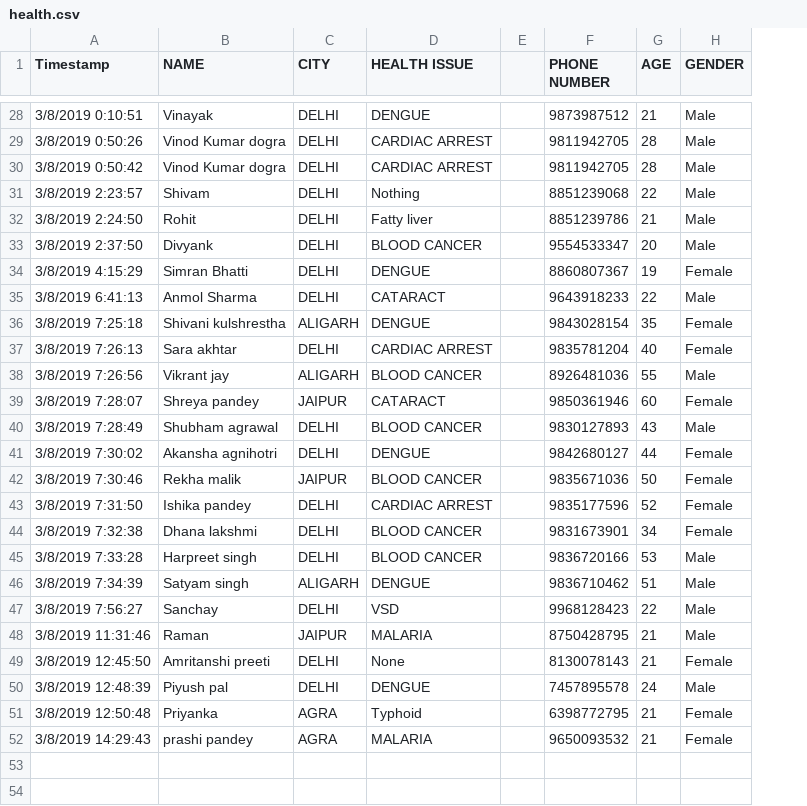
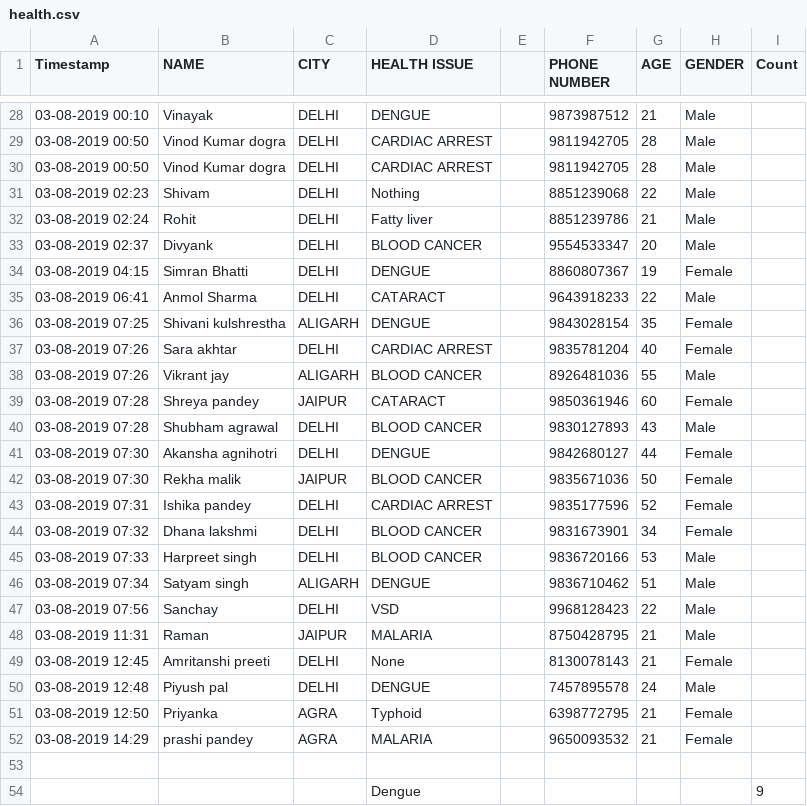
Before and after one commit to kaus2595/Machine-Learning, a CSV file: Matplotlib/health.csv, drawn as a sheet; only a part is shown, gaps mark what is left out; the diff covers the shown part only; the diff names each change by its address in the sheet, - before the commit and + after, or states it on an @@ line.

```diff
--- a/Matplotlib/health.csv
+++ b/Matplotlib/health.csv
+column I (Count), empty
-A28 (Timestamp): 3/8/2019 0:10:51
+A28 (Timestamp): 03-08-2019 00:10
-A29 (Timestamp): 3/8/2019 0:50:26
+A29 (Timestamp): 03-08-2019 00:50
-A30 (Timestamp): 3/8/2019 0:50:42
+A30 (Timestamp): 03-08-2019 00:50
-A31 (Timestamp): 3/8/2019 2:23:57
+A31 (Timestamp): 03-08-2019 02:23
-A32 (Timestamp): 3/8/2019 2:24:50
+A32 (Timestamp): 03-08-2019 02:24
-A33 (Timestamp): 3/8/2019 2:37:50
+A33 (Timestamp): 03-08-2019 02:37
-A34 (Timestamp): 3/8/2019 4:15:29
+A34 (Timestamp): 03-08-2019 04:15
-A35 (Timestamp): 3/8/2019 6:41:13
+A35 (Timestamp): 03-08-2019 06:41
-A36 (Timestamp): 3/8/2019 7:25:18
+A36 (Timestamp): 03-08-2019 07:25
-A37 (Timestamp): 3/8/2019 7:26:13
+A37 (Timestamp): 03-08-2019 07:26
-A38 (Timestamp): 3/8/2019 7:26:56
+A38 (Timestamp): 03-08-2019 07:26
-A39 (Timestamp): 3/8/2019 7:28:07
+A39 (Timestamp): 03-08-2019 07:28
-A40 (Timestamp): 3/8/2019 7:28:49
+A40 (Timestamp): 03-08-2019 07:28
-A41 (Timestamp): 3/8/2019 7:30:02
+A41 (Timestamp): 03-08-2019 07:30
-A42 (Timestamp): 3/8/2019 7:30:46
+A42 (Timestamp): 03-08-2019 07:30
-A43 (Timestamp): 3/8/2019 7:31:50
+A43 (Timestamp): 03-08-2019 07:31
-A44 (Timestamp): 3/8/2019 7:32:38
+A44 (Timestamp): 03-08-2019 07:32
-A45 (Timestamp): 3/8/2019 7:33:28
+A45 (Timestamp): 03-08-2019 07:33
-A46 (Timestamp): 3/8/2019 7:34:39
+A46 (Timestamp): 03-08-2019 07:34
-A47 (Timestamp): 3/8/2019 7:56:27
+A47 (Timestamp): 03-08-2019 07:56
-A48 (Timestamp): 3/8/2019 11:31:46
+A48 (Timestamp): 03-08-2019 11:31
-A49 (Timestamp): 3/8/2019 12:45:50
+A49 (Timestamp): 03-08-2019 12:45
-A50 (Timestamp): 3/8/2019 12:48:39
+A50 (Timestamp): 03-08-2019 12:48
-A51 (Timestamp): 3/8/2019 12:50:48
+A51 (Timestamp): 03-08-2019 12:50
-A52 (Timestamp): 3/8/2019 14:29:43
+A52 (Timestamp): 03-08-2019 14:29
+row 53: (empty)
+row 54:  |  |  | Dengue |  |  |  |  | 9
```
Also changed, not shown: 12 added rows and 31 edited cells elsewhere in this file, 2 other files.
